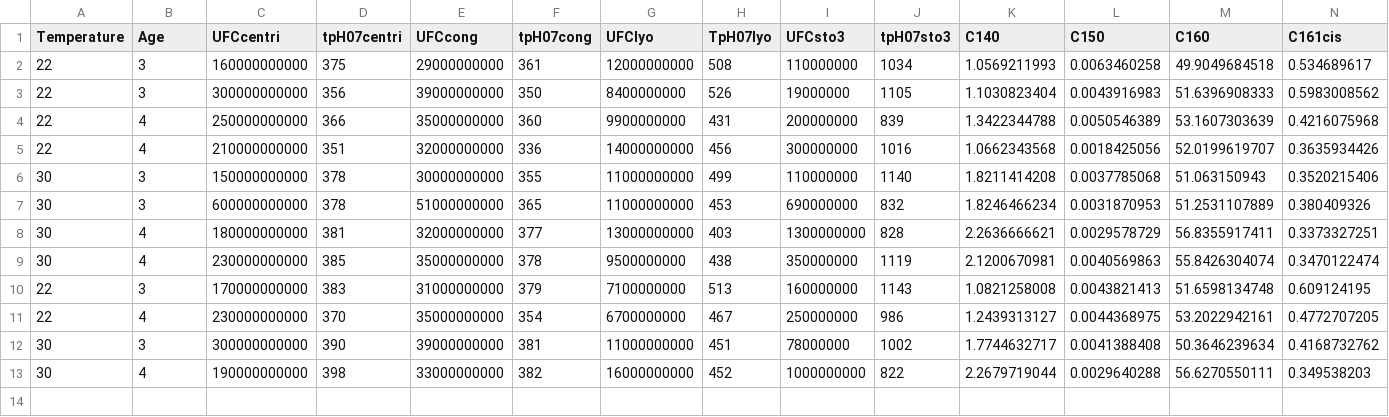
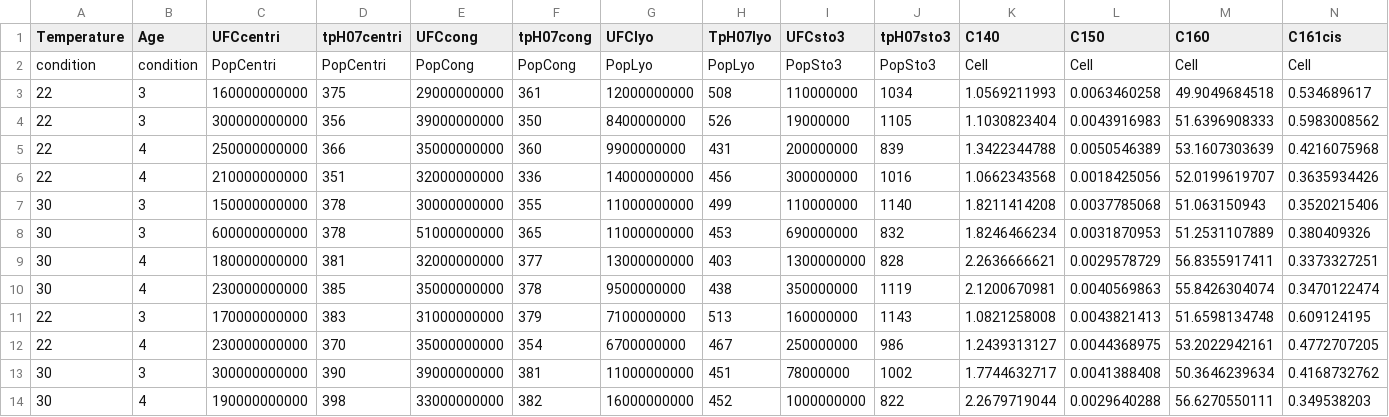
Before and after one commit to albertotonda/LIDeOGraM, a CSV file: data/dataset_mol_cell_pop_nocalc.csv, drawn as a sheet; only a part is shown; rows hold the shown columns only; the diff names each change by its address in the sheet, - before the commit and + after, or states it on an @@ line.

```diff
--- a/data/dataset_mol_cell_pop_nocalc.csv
+++ b/data/dataset_mol_cell_pop_nocalc.csv
+row 2: condition | condition | PopCentri | PopCentri | PopCong | PopCong | PopLyo | PopLyo | PopSto3 | PopSto3 | Cell | Cell | Cell | Cell
```
Also changed, not shown: 9 other files.
